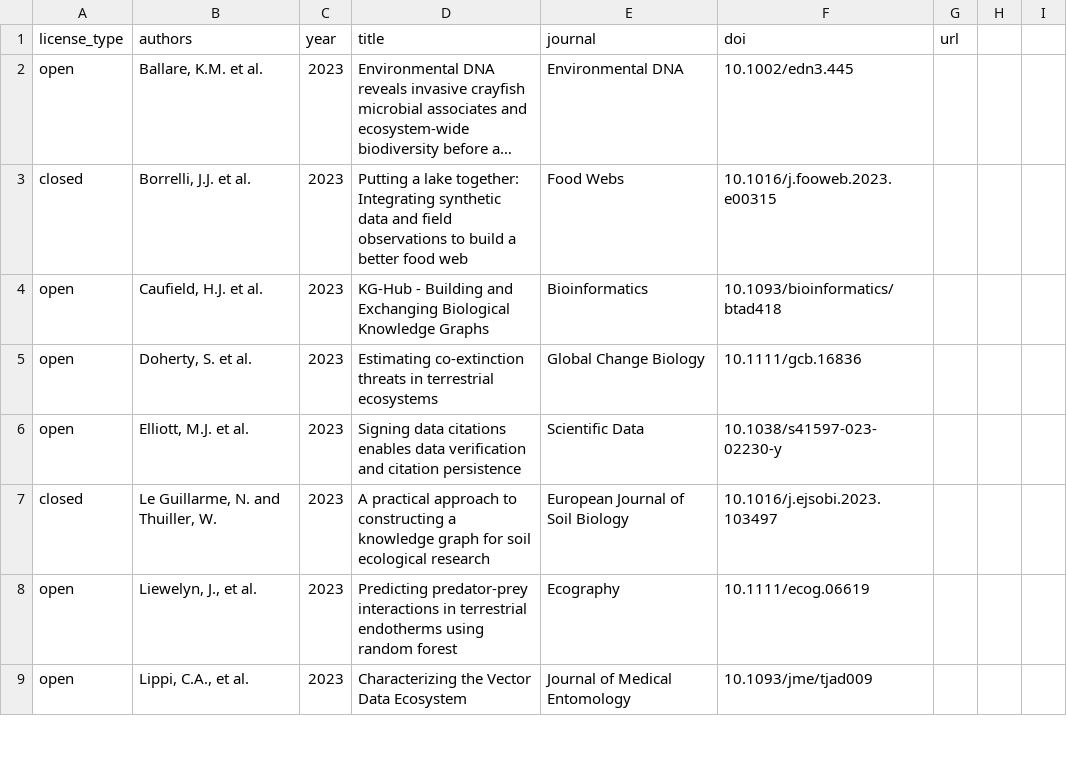
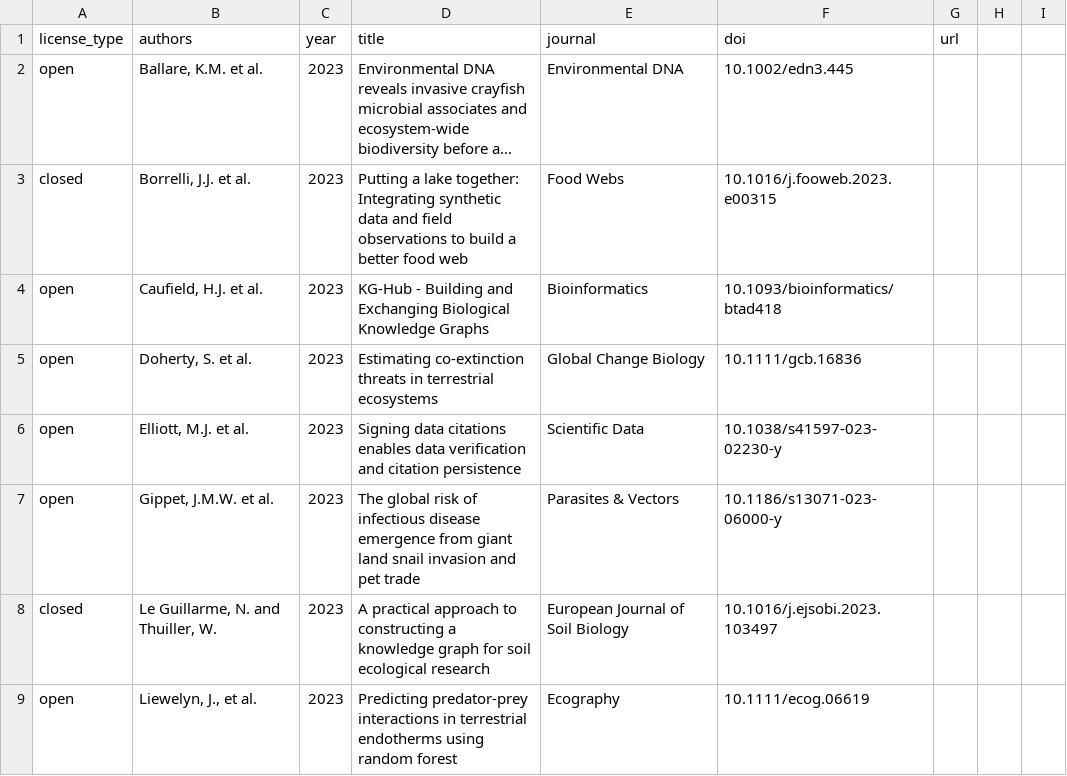
Before and after one commit to globalbioticinteractions/globalbioticinteractions.github.io, a CSV file: _data/citations.csv, drawn as a sheet; only a part is shown; the shorter side is filled out with more unchanged rows; long unchanged cells end in ….

Commit message:
add citation to Gippet, J.M.W., Bates, O.K., Moulin, J. et al. The global risk of infectious disease emergence from giant land snail invasion and pet trade. Parasites Vectors 16, 363 (2023). https://doi.org/10.1186/s13071-023-06000-y

```diff
--- a/_data/citations.csv
+++ b/_data/citations.csv
@@ -6,2 +6,3 @@ open,"Doherty, S. et al.",2023,"Estimating co‐extinction threats in terrestria
 open,"Elliott, M.J. et al.",2023,"Signing data citations enables data verification and citation persistence",Scientific Data,10.1038/s41597-023-02230-y,,,
+open,"Gippet, J.M.W. et al.",2023,"The global risk of infectious disease emergence from giant land snail invasion and pet trade",Parasites & Vectors,10.1186/s13071-023-06000-y,,,
 closed,"Le Guillarme, N. and Thuiller, W.",2023,"A practical approach to constructing a knowledge graph for soil ecological research",European Journal of Soil Biology,10.1016/j.ejsobi.2023.103497,,,
```
